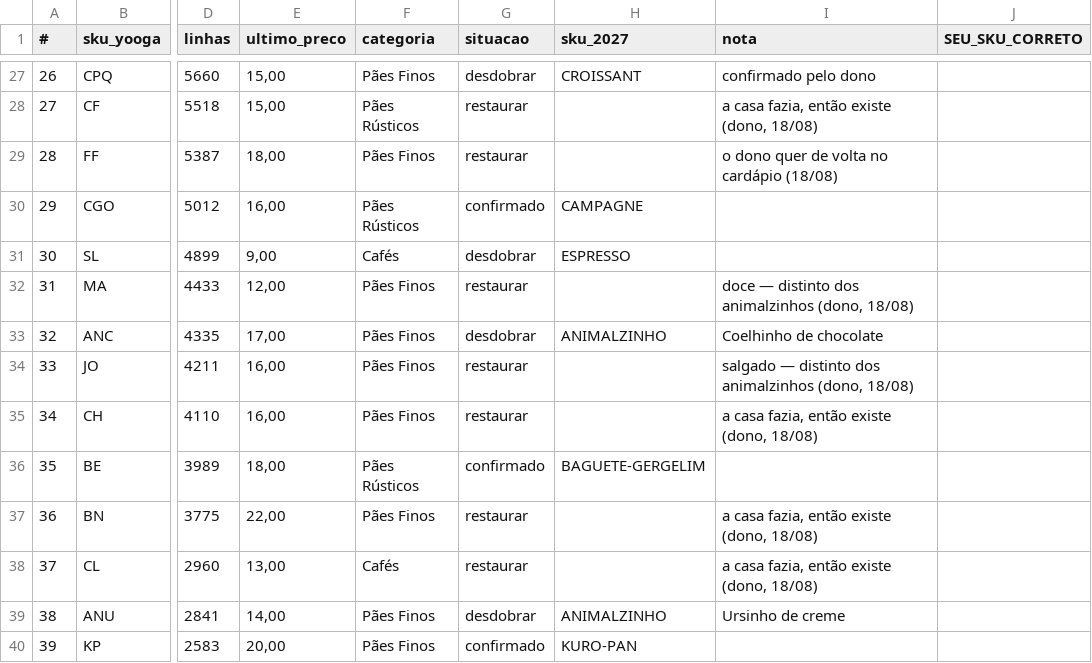
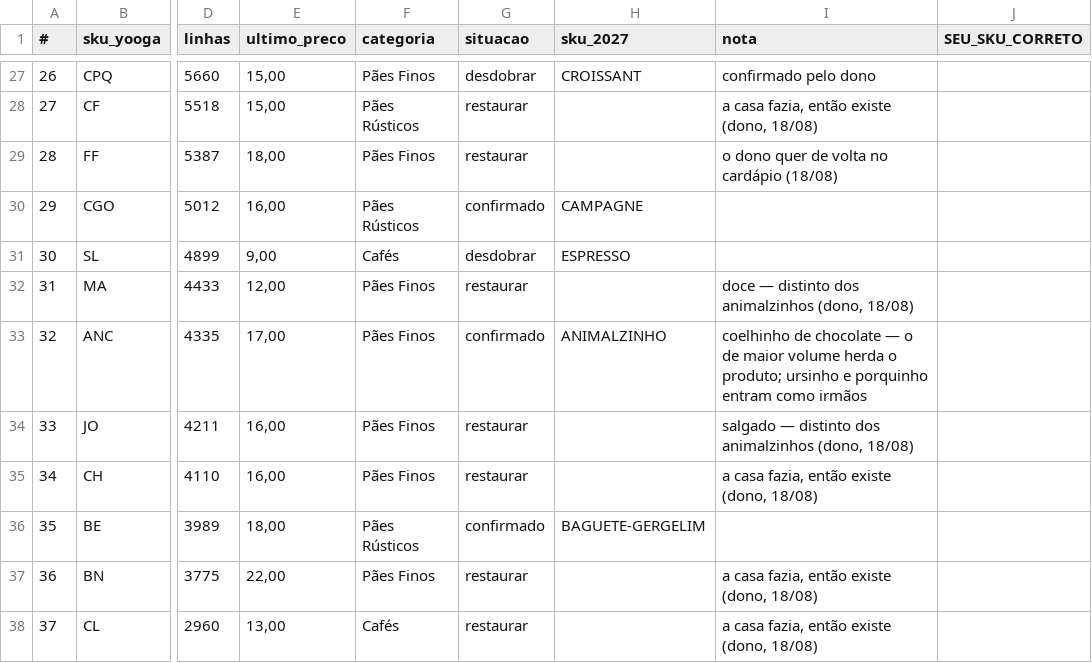
Before and after one commit to nelsonboulangerie/django-shopman, a CSV file: docs/plans/sku-real-mapa.csv, drawn as a sheet; only a part is shown, gaps mark what is left out; the shorter side is filled out with more unchanged rows; the diff names each change by its address in the sheet, - before the commit and + after, or states it on an @@ line.

```diff
--- a/docs/plans/sku-real-mapa.csv
+++ b/docs/plans/sku-real-mapa.csv
-G33 (situacao): desdobrar
+G33 (situacao): confirmado
-I33 (nota): Coelhinho de chocolate
+I33 (nota): coelhinho de chocolate — o de maior volume herda o produto; ursinho e porquinho entram como irmãos
```
Also changed, not shown: 4 other files.
